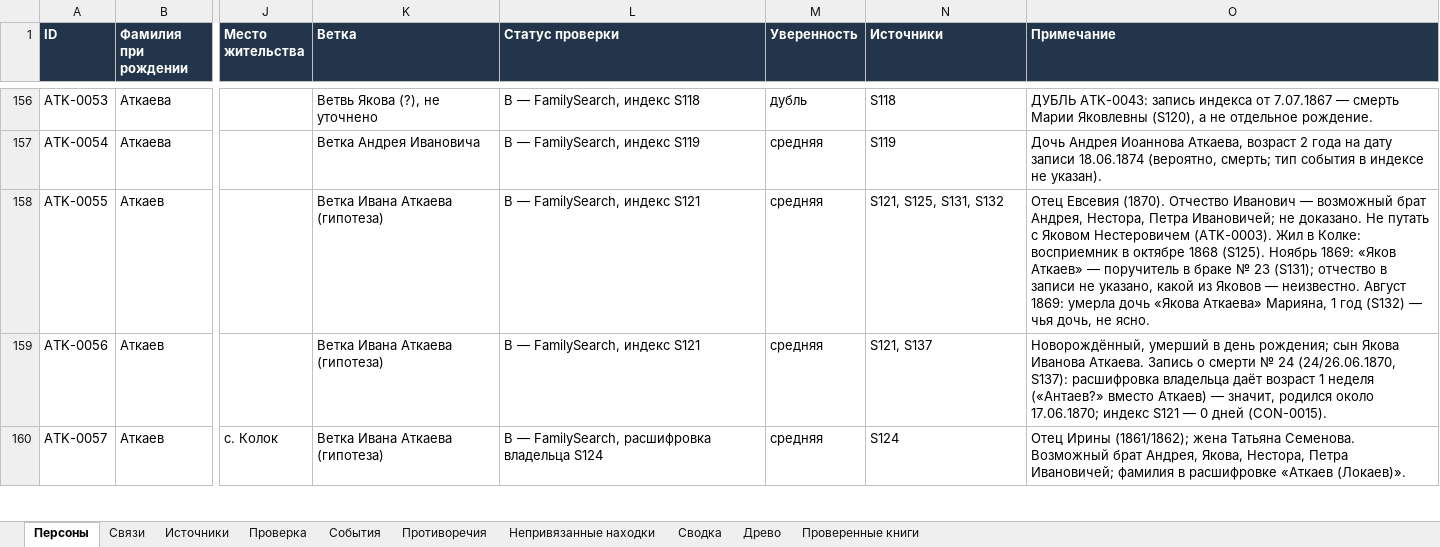
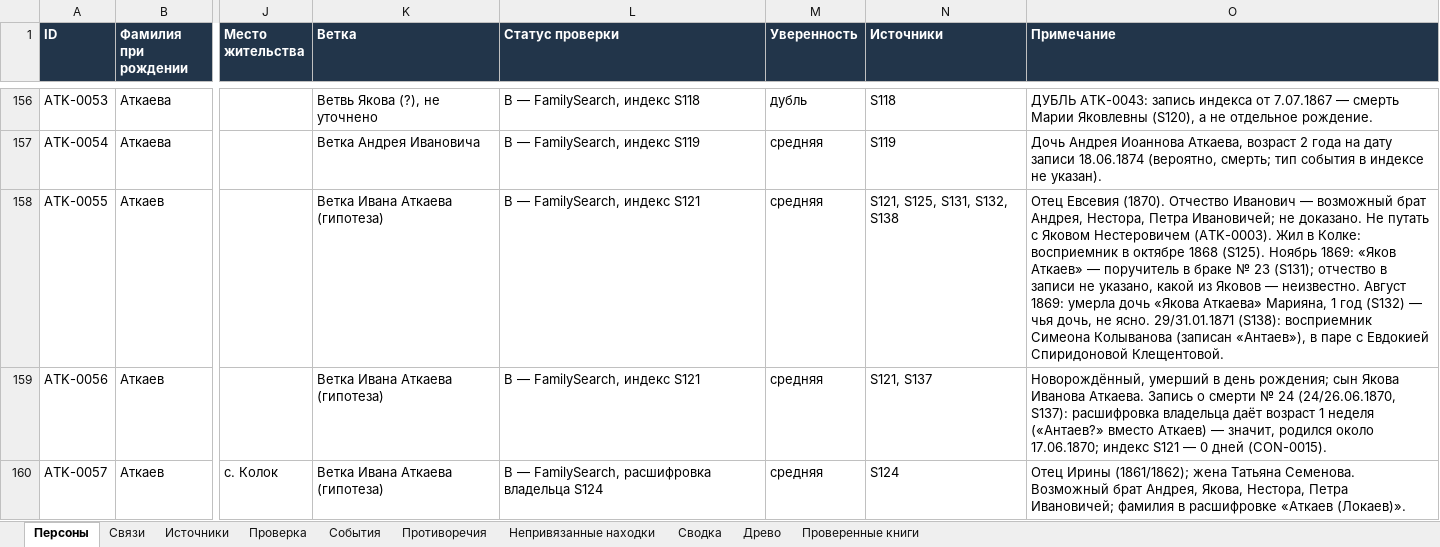
Before and after one commit to kilevoy/rykunov-family-tree, an Excel workbook: data/rykunov-family-tree.xlsx, sheet Персоны, drawn as a sheet; only a part is shown, gaps mark what is left out; values as stored, in another font and other column widths than the file's, no borders; the diff names each change by its address in the sheet, - before the commit and + after, or states it on an @@ line.

```diff
--- a/data/rykunov-family-tree.xlsx (sheet Персоны)
+++ b/data/rykunov-family-tree.xlsx (sheet Персоны)
-N158 (Источники): S121, S125, S131, S132
+N158 (Источники): S121, S125, S131, S132, S138
-O158 (Примечание): …не ясно.
+O158 (Примечание): …не ясно. 29/31.01.1871 (S138): восприемник Симеона Колыванова (записан «Антаев»), в паре с Евдокией Спиридоновой Клещентовой.
```
Also changed, not shown: sheet Проверенные книги, sheet Источники.
